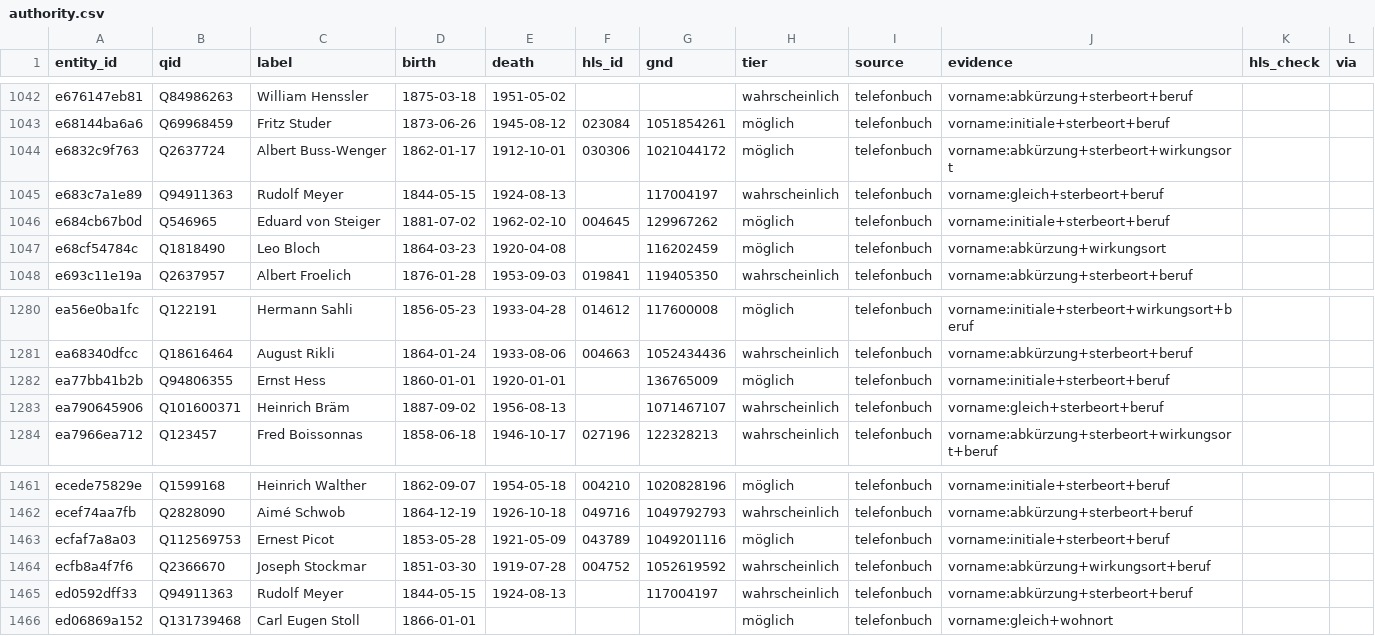
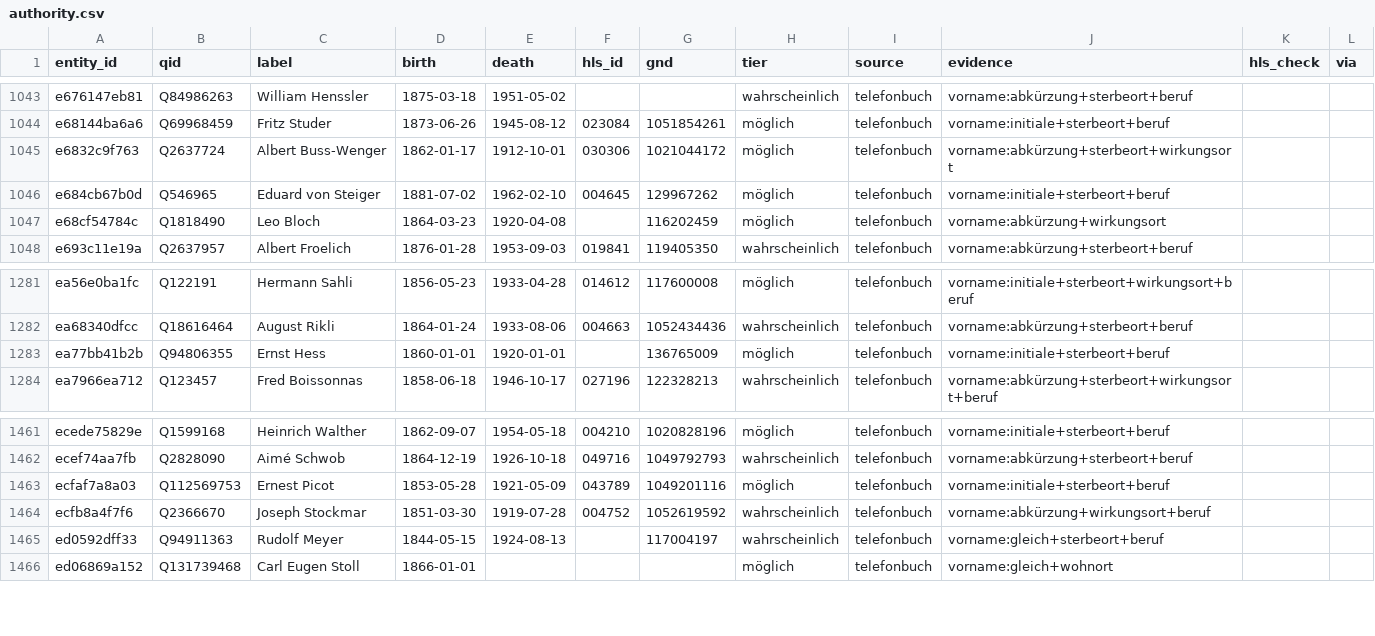
Before and after one commit to thodel/vernetzte-schweiz, a CSV file: links/authority.csv, drawn as a sheet; only a part is shown, gaps mark what is left out; the diff covers the shown part only.

```diff
--- a/links/authority.csv
+++ b/links/authority.csv
@@ -1044,3 +1045,2 @@ e68144ba6a6,Q69968459,Fritz Studer,1873-06-26,1945-08-12,023084,1051854261,mögl
 e6832c9f763,Q2637724,Albert Buss-Wenger,1862-01-17,1912-10-01,030306,1021044172,möglich,telefonbuch,vorname:abkürzung+sterbeort+wirkungsort,,
-e683c7a1e89,Q94911363,Rudolf Meyer,1844-05-15,1924-08-13,,117004197,wahrscheinlich,telefonbuch,vorname:gleich+sterbeort+beruf,,
 e684cb67b0d,Q546965,Eduard von Steiger,1881-07-02,1962-02-10,004645,129967262,möglich,telefonbuch,vorname:initiale+sterbeort+beruf,,
@@ -1282,3 +1283,2 @@ ea68340dfcc,Q18616464,August Rikli,1864-01-24,1933-08-06,004663,1052434436,wahrs
 ea77bb41b2b,Q94806355,Ernst Hess,1860-01-01,1920-01-01,,136765009,möglich,telefonbuch,vorname:initiale+sterbeort+beruf,,
-ea790645906,Q101600371,Heinrich Bräm,1887-09-02,1956-08-13,,1071467107,wahrscheinlich,telefonbuch,vorname:gleich+sterbeort+beruf,,
 ea7966ea712,Q123457,Fred Boissonnas,1858-06-18,1946-10-17,027196,122328213,wahrscheinlich,telefonbuch,vorname:abkürzung+sterbeort+wirkungsort+beruf,,
@@ -1464,3 +1464,3 @@ ecfaf7a8a03,Q112569753,Ernest Picot,1853-05-28,1921-05-09,043789,1049201116,mög
 ecfb8a4f7f6,Q2366670,Joseph Stockmar,1851-03-30,1919-07-28,004752,1052619592,wahrscheinlich,telefonbuch,vorname:abkürzung+wirkungsort+beruf,,
-ed0592dff33,Q94911363,Rudolf Meyer,1844-05-15,1924-08-13,,117004197,wahrscheinlich,telefonbuch,vorname:abkürzung+sterbeort+beruf,,
+ed0592dff33,Q94911363,Rudolf Meyer,1844-05-15,1924-08-13,,117004197,wahrscheinlich,telefonbuch,vorname:gleich+sterbeort+beruf,,
 ed06869a152,Q131739468,Carl Eugen Stoll,1866-01-01,,,,möglich,telefonbuch,vorname:gleich+wohnort,,
```
Also changed, not shown: 3 added rows and 2 removed rows elsewhere in this file, data/ref/forenames.csv, links/migration.csv, 27 other files.
